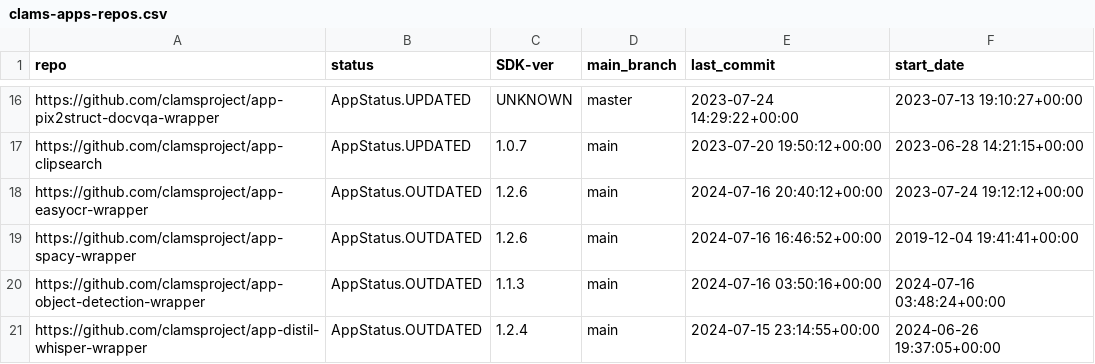
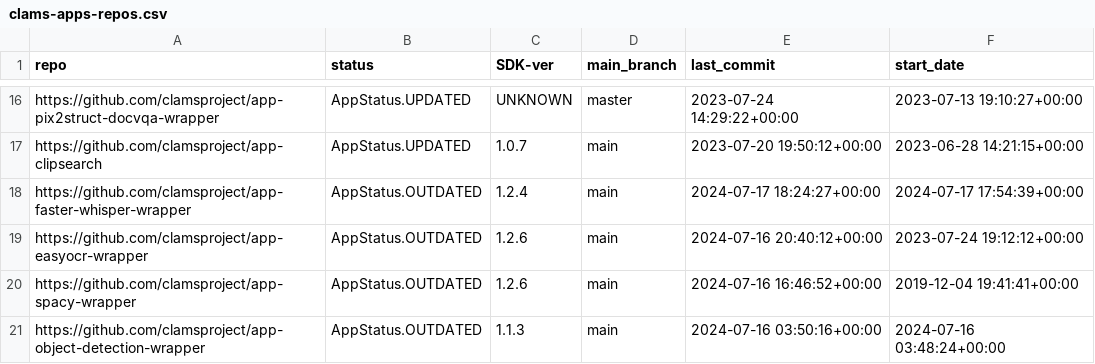
Before and after one commit to keighrim/ghactions-tester, a CSV file: clams-apps-repos.csv, drawn as a sheet; only a part is shown, gaps mark what is left out; the shorter side is filled out with more unchanged rows.

Commit message:
updating app development dashboard file

```diff
--- a/clams-apps-repos.csv
+++ b/clams-apps-repos.csv
@@ -17,2 +17,3 @@ https://github.com/clamsproject/app-pix2struct-docvqa-wrapper,AppStatus.UPDATED,
 https://github.com/clamsproject/app-clipsearch,AppStatus.UPDATED,1.0.7,main,2023-07-20 19:50:12+00:00,2023-06-28 14:21:15+00:00
+https://github.com/clamsproject/app-faster-whisper-wrapper,AppStatus.OUTDATED,1.2.4,main,2024-07-17 18:24:27+00:00,2024-07-17 17:54:39+00:00
 https://github.com/clamsproject/app-easyocr-wrapper,AppStatus.OUTDATED,1.2.6,main,2024-07-16 20:40:12+00:00,2023-07-24 19:12:12+00:00
```
